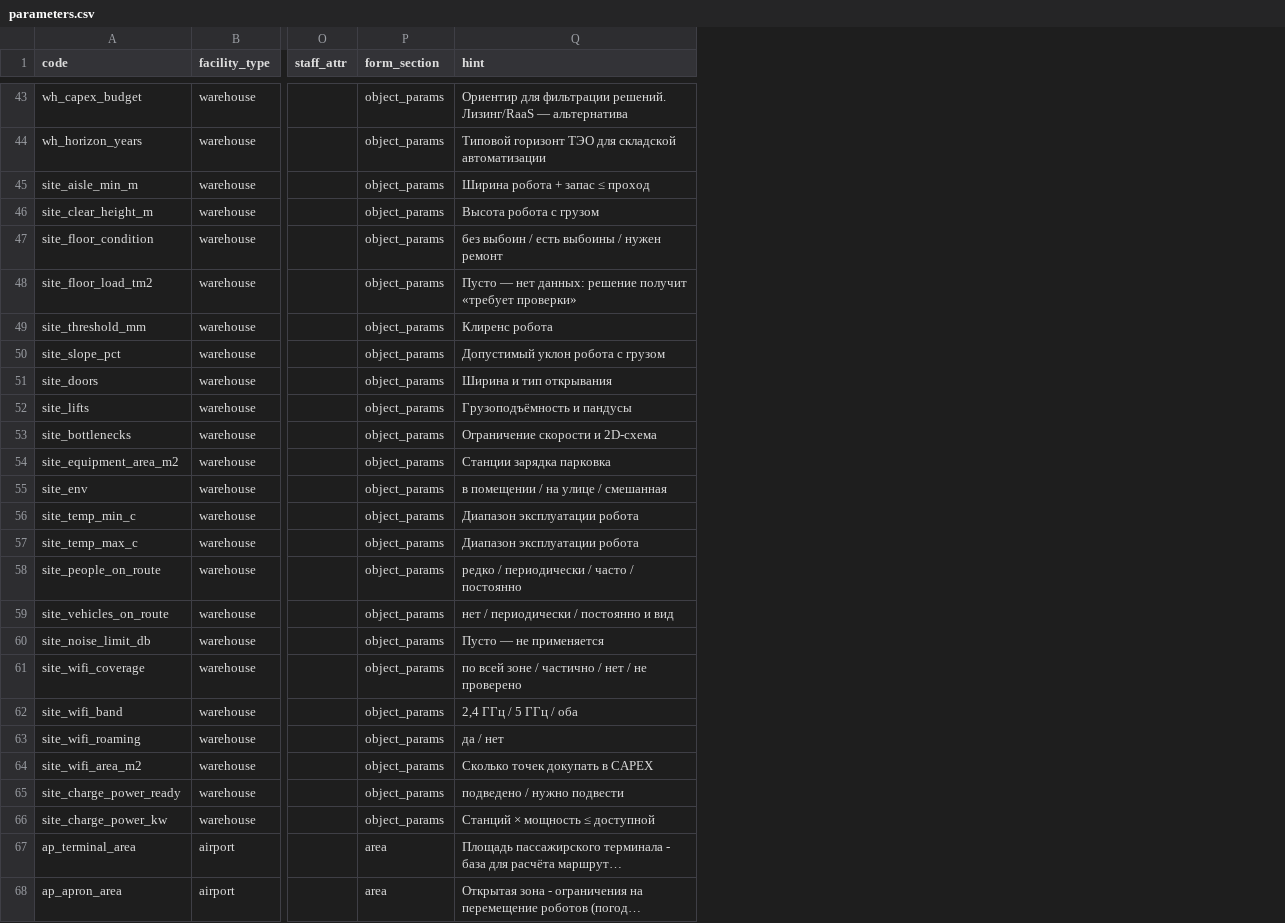
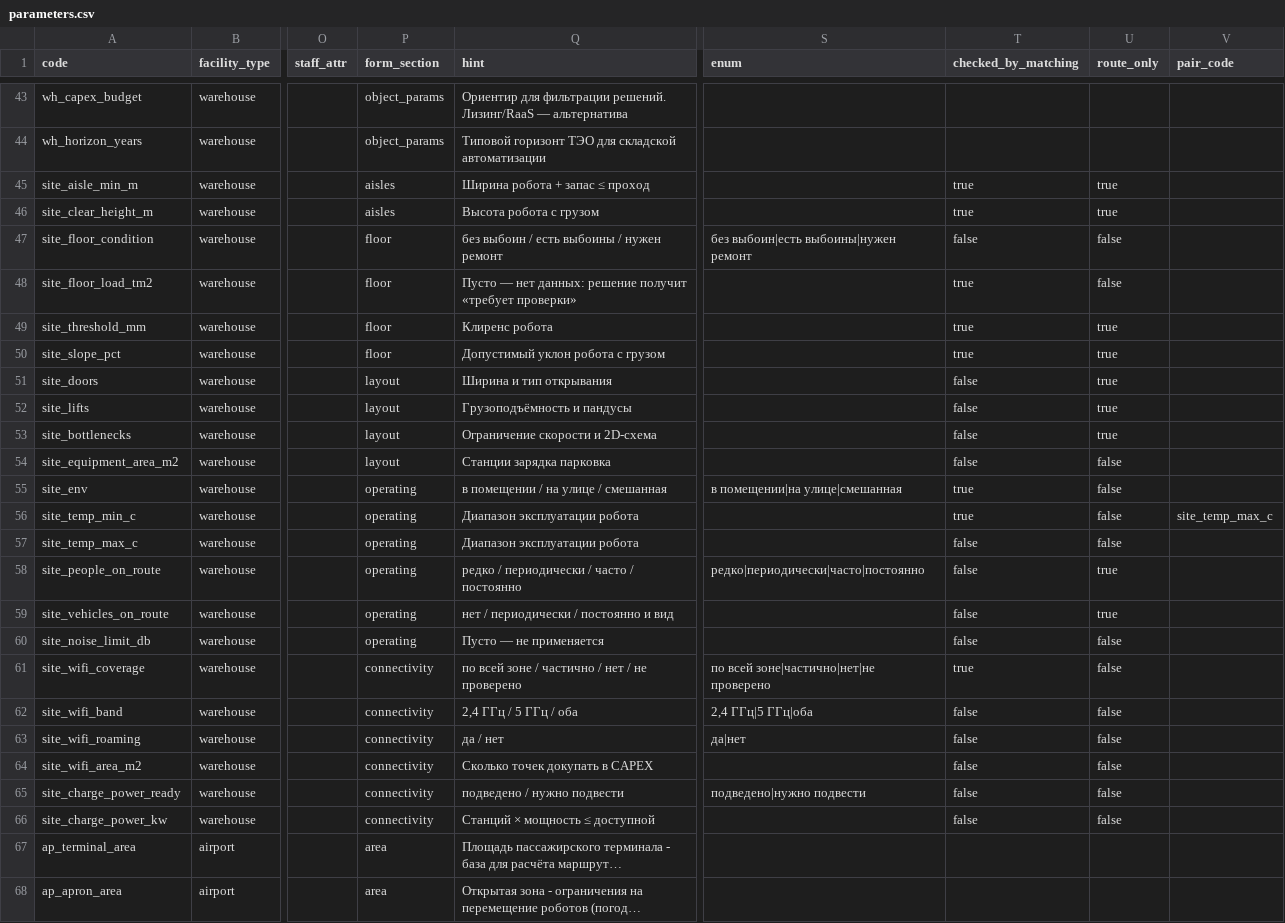
Before and after one commit to RAV5-team/brobots, a CSV file: services/api/internal/seed/data/parameters.csv, drawn as a sheet; only a part is shown, gaps mark what is left out; long unchanged cells end in …; the diff covers the shown part only; the diff names each change by its address in the sheet, - before the commit and + after, or states it on an @@ line.

```diff
--- a/services/api/internal/seed/data/parameters.csv
+++ b/services/api/internal/seed/data/parameters.csv
+column S (enum), rows 47-65: без выбоин|есть выбоины|нужен ремонт |  |  |  |  |  |  |  | в помещении|на улице|смешанная |  |  | редко|периодически|часто|постоянно |  |  | по всей зоне|частично|нет|не проверено | 2,4 ГГц|5 ГГц|оба | да|нет |  | подведено|нужно подвести
+column T (checked_by_matching), rows 45-66: true | true | false | true | true | true | false | false | false | false | true | true | false | false | false | false | true | false | false | false | false | false
+column U (route_only), rows 45-66: true | true | false | false | true | true | true | true | true | false | false | false | false | true | true | false | false | false | false | false | false | false
+column V (pair_code), row 56: site_temp_max_c
-P45:P46 (form_section): object_params
+P45:P46 (form_section): aisles
-P47:P50 (form_section): object_params
+P47:P50 (form_section): floor
-P51:P54 (form_section): object_params
+P51:P54 (form_section): layout
-P55:P60 (form_section): object_params
+P55:P60 (form_section): operating
-P61:P66 (form_section): object_params
+P61:P66 (form_section): connectivity
```
Also changed, not shown: 5 edited cells elsewhere in this file, 30 other files.
